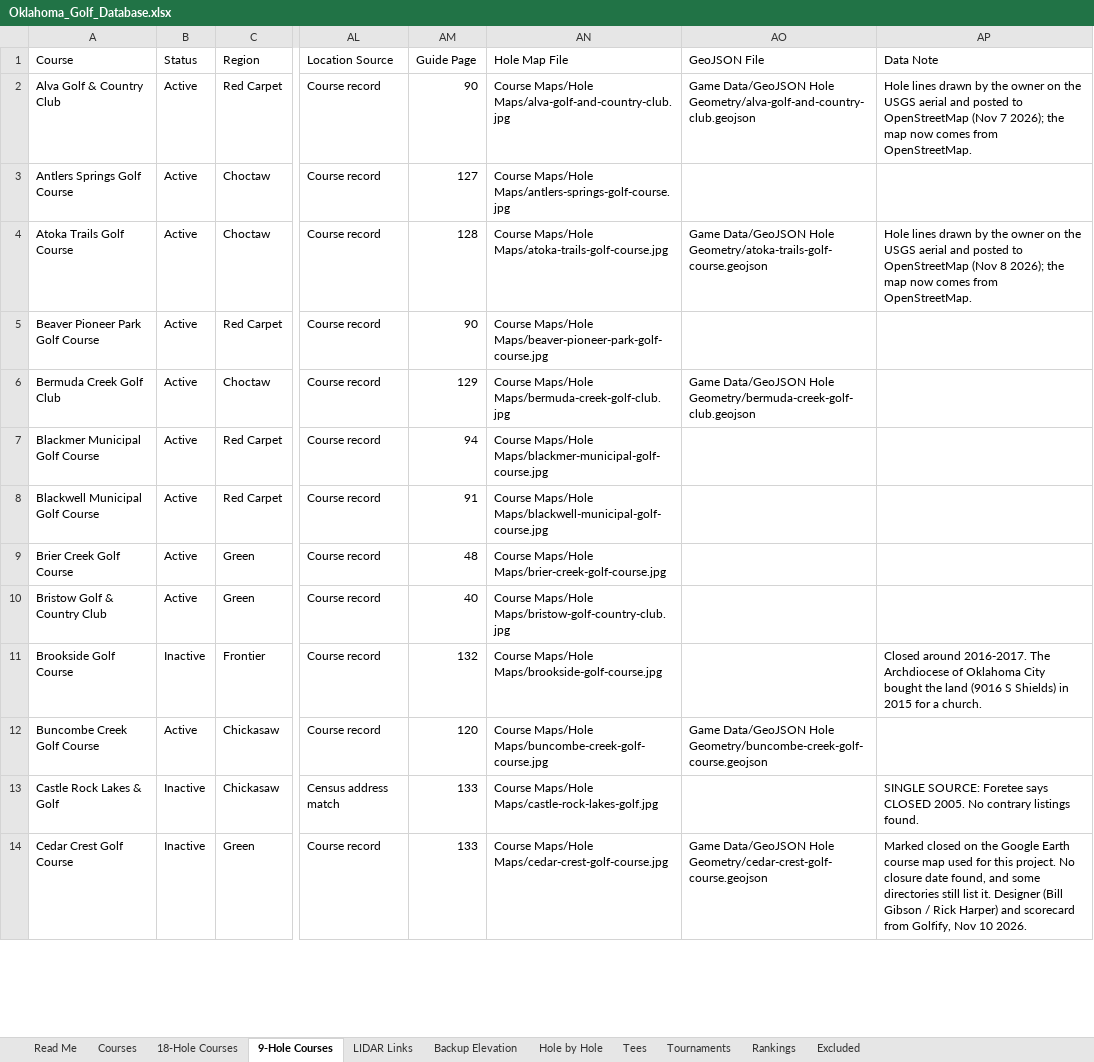
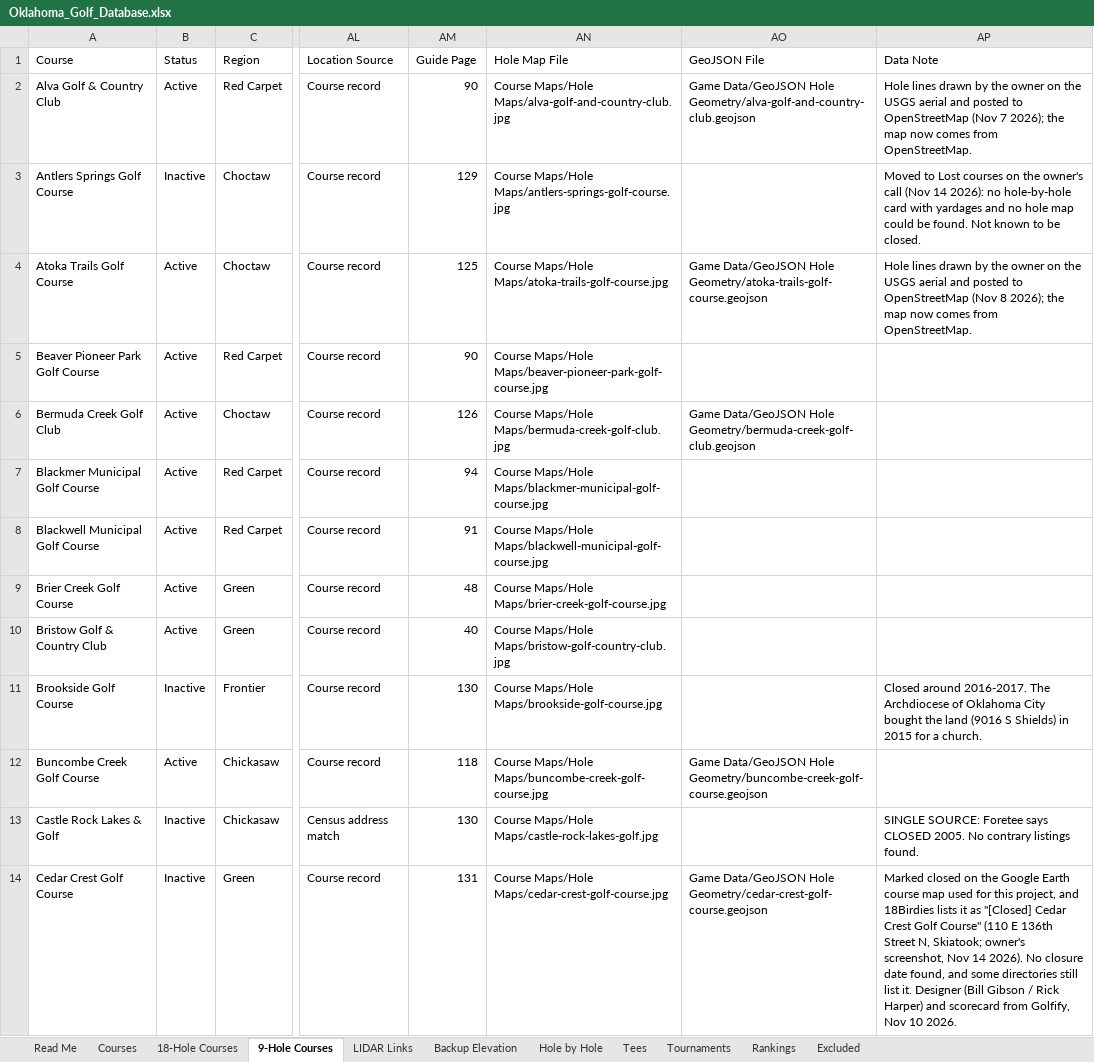
Before and after one commit to bamamba85/oklahoma-course-workshop, an Excel workbook: files/Oklahoma_Golf_Database.xlsx, sheet 9-Hole Courses, drawn as a sheet; only a part is shown, gaps mark what is left out; values as stored, in another font and other column widths than the file's, no borders; table styles not drawn; the diff covers the shown part only; the diff names each change by its address in the sheet, - before the commit and + after, or states it on an @@ line.

```diff
--- a/files/Oklahoma_Golf_Database.xlsx (sheet 9-Hole Courses)
+++ b/files/Oklahoma_Golf_Database.xlsx (sheet 9-Hole Courses)
-B3 (Status): Active
+B3 (Status): Inactive
-AM3 (Guide Page): 127
+AM3 (Guide Page): 129
-AP3 (Data Note): (empty)
+AP3 (Data Note): Moved to Lost courses on the owner's call (Nov 14 2026): no hole-by-hole card with yardages and no hole map could be found. Not known to be closed.
-AM4 (Guide Page): 128
+AM4 (Guide Page): 125
-AM6 (Guide Page): 129
+AM6 (Guide Page): 126
-AM11 (Guide Page): 132
+AM11 (Guide Page): 130
-AM12 (Guide Page): 120
+AM12 (Guide Page): 118
-AM13 (Guide Page): 133
+AM13 (Guide Page): 130
-AM14 (Guide Page): 133
+AM14 (Guide Page): 131
-AP14 (Data Note): …for this project. No closure…
+AP14 (Data Note): …for this project, and 18Birdies lists it as "[Closed] Cedar Crest Golf Course" (110 E 136th Street N, Skiatook; owner's screenshot, Nov 14 2026). No closure…
```
Also changed, not shown: 62 edited cells elsewhere in this sheet, sheet Hole by Hole, sheet Courses, sheet 18-Hole Courses, sheet Tees, sheet Read Me, 38 other files.
